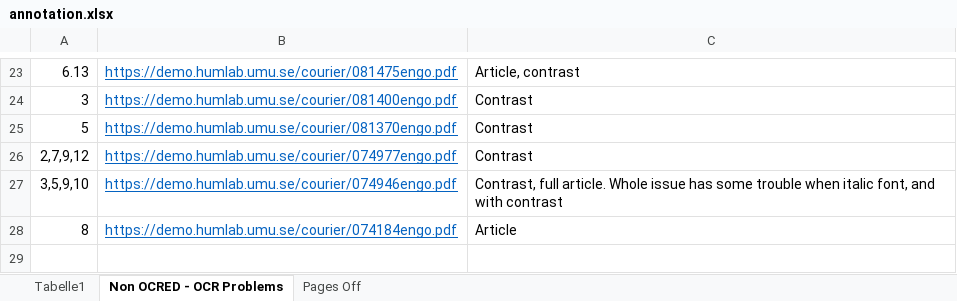
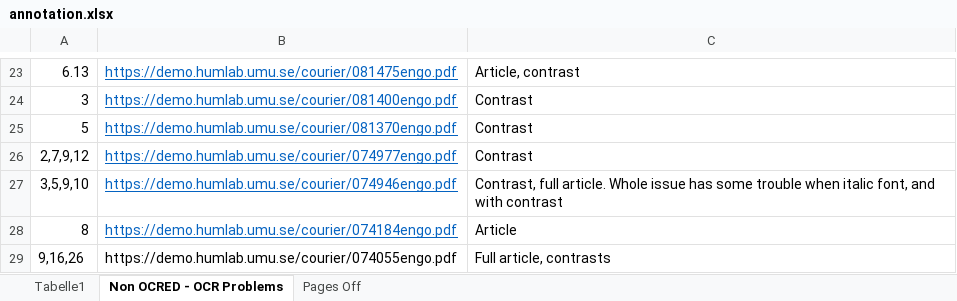
Before and after one commit to inidun/tagged_courier, an Excel workbook: annotation.xlsx, sheet Non OCRED - OCR Problems, drawn as a sheet; only a part is shown, gaps mark what is left out; values as stored, in another font and other column widths than the file's, no borders; the diff names each change by its address in the sheet, - before the commit and + after, or states it on an @@ line.

```diff
--- a/annotation.xlsx (sheet Non OCRED - OCR Problems)
+++ b/annotation.xlsx (sheet Non OCRED - OCR Problems)
+row 29: 9,16,26 | https://demo.humlab.umu.se/courier/074055engo.pdf | Full article, contrasts
```
Also changed, not shown: 1 other file.
